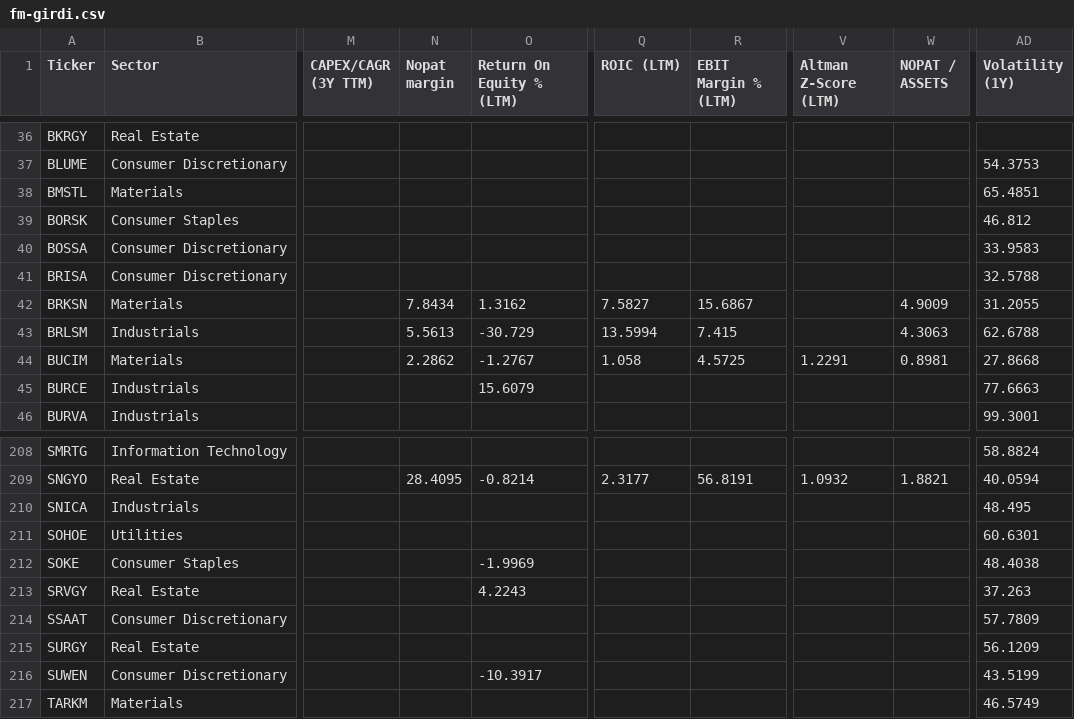
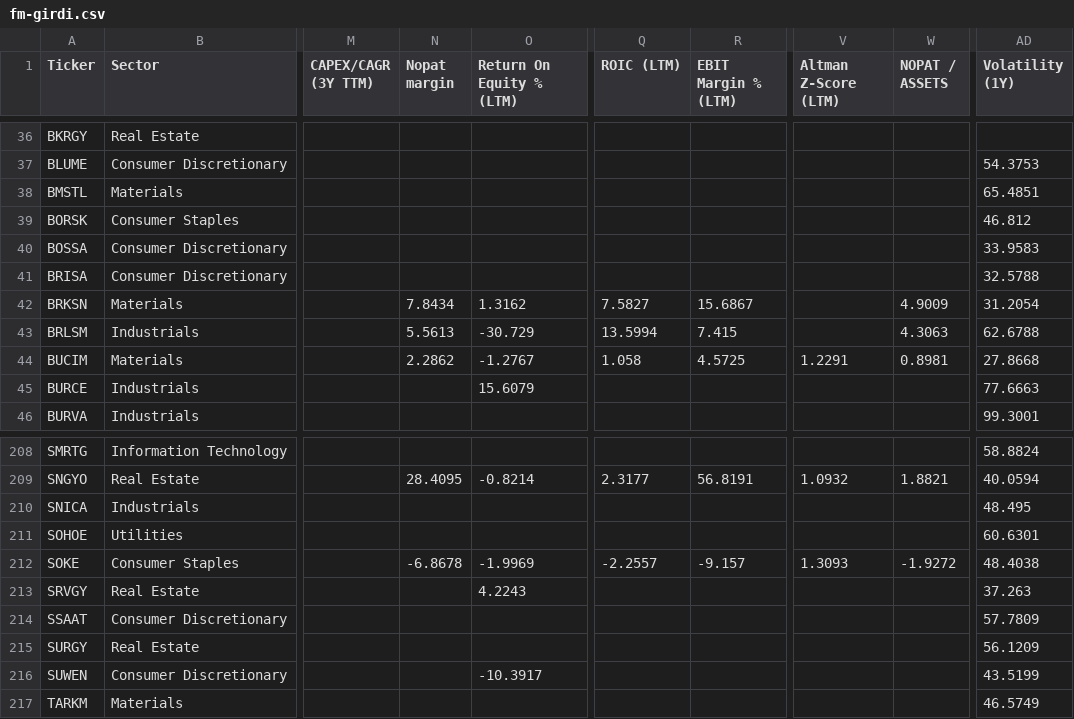
Before and after one commit to fkasap/Ktpanel2, a CSV file: ktpanel/fm-girdi.csv, drawn as a sheet; only a part is shown, gaps mark what is left out; the diff names each change by its address in the sheet, - before the commit and + after, or states it on an @@ line.

```diff
--- a/ktpanel/fm-girdi.csv
+++ b/ktpanel/fm-girdi.csv
-AD42 (Volatility (1Y)): 31.2055
+AD42 (Volatility (1Y)): 31.2054
-N212 (Nopat margin): (empty)
+N212 (Nopat margin): -6.8678
-Q212 (ROIC (LTM)): (empty)
+Q212 (ROIC (LTM)): -2.2557
-R212 (EBIT Margin % (LTM)): (empty)
+R212 (EBIT Margin % (LTM)): -9.157
-V212 (Altman Z-Score (LTM)): (empty)
+V212 (Altman Z-Score (LTM)): 1.3093
-W212 (NOPAT / ASSETS): (empty)
+W212 (NOPAT / ASSETS): -1.9272
```
Also changed, not shown: 18 other files.
